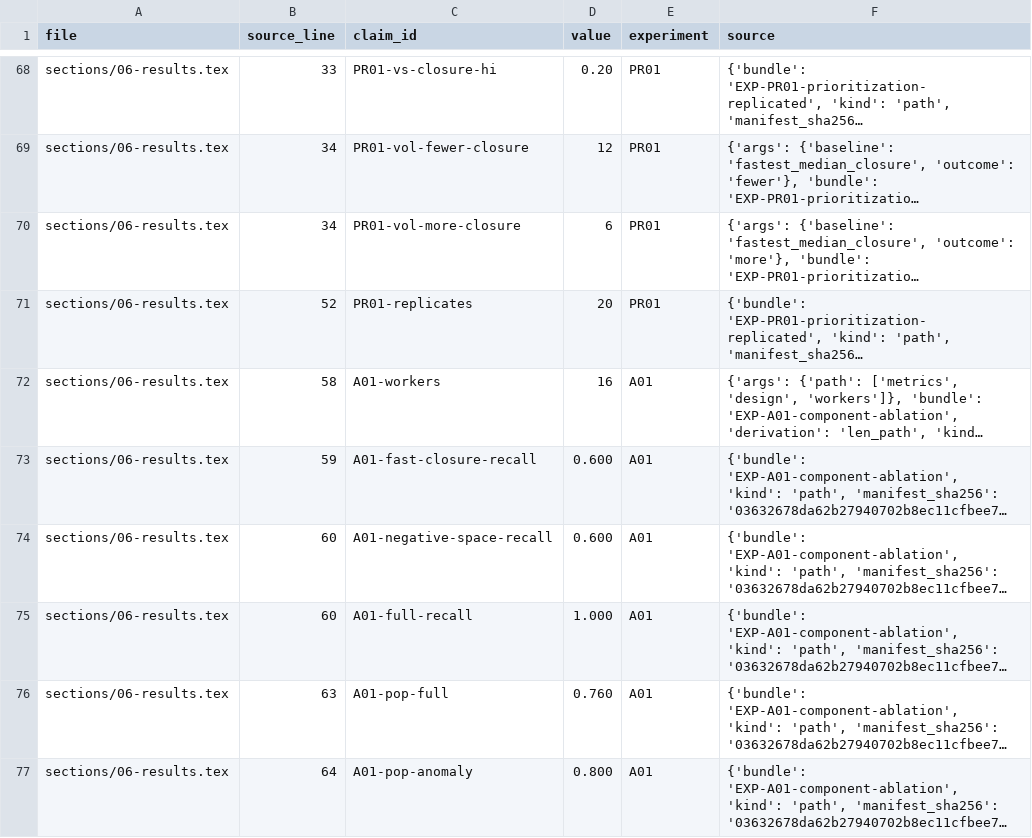
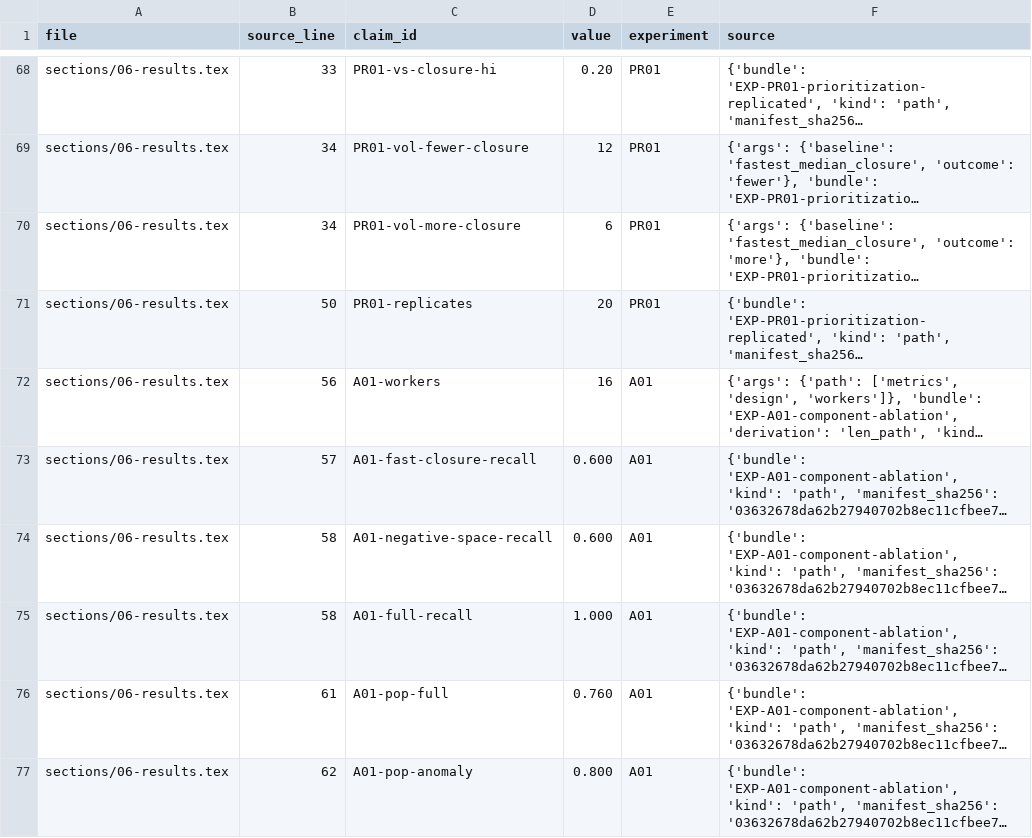
Before and after one commit to PrathamKapoor/SAT-SA-with-PQC, a CSV file: paper/overleaf-springer/CLAIM_TRACE.csv, drawn as a sheet; only a part is shown, gaps mark what is left out; long unchanged cells end in …; the diff covers the shown part only; the diff names each change by its address in the sheet, - before the commit and + after, or states it on an @@ line.

```diff
--- a/paper/overleaf-springer/CLAIM_TRACE.csv
+++ b/paper/overleaf-springer/CLAIM_TRACE.csv
-B71 (source_line): 52
+B71 (source_line): 50
-B72 (source_line): 58
+B72 (source_line): 56
-B73 (source_line): 59
+B73 (source_line): 57
-B74:B75 (source_line): 60
+B74:B75 (source_line): 58
-B76 (source_line): 63
+B76 (source_line): 61
-B77 (source_line): 64
+B77 (source_line): 62
```
Also changed, not shown: 1 added row, 2 removed rows and 83 edited cells elsewhere in this file, 35 other files.
